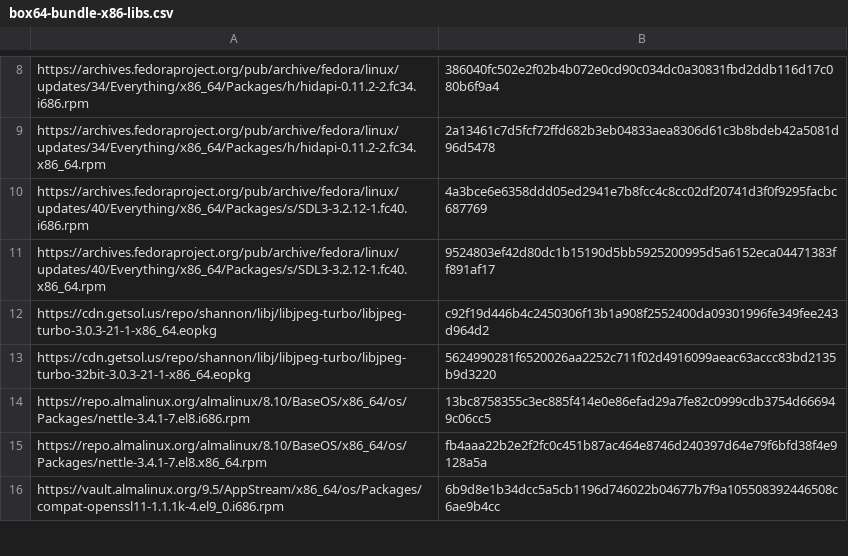
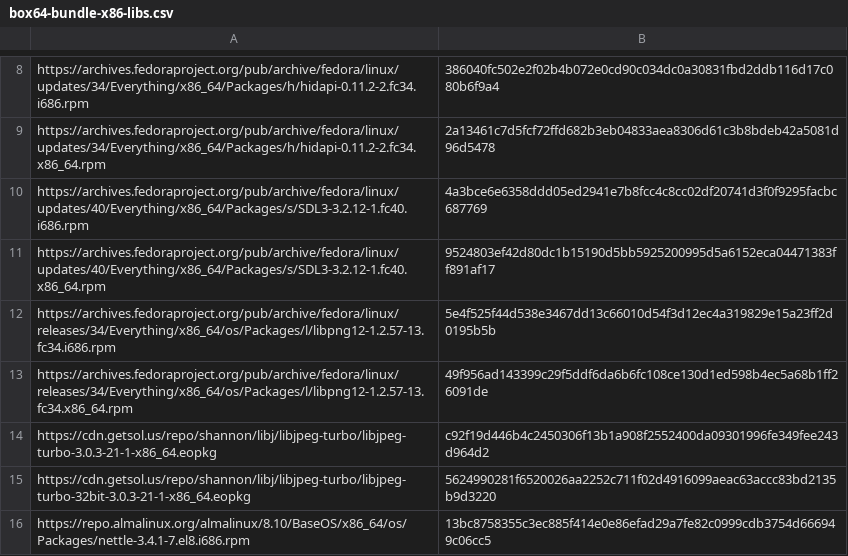
Before and after one commit to ptitSeb/box64, a CSV file: box64-bundle-x86-libs.csv, drawn as a sheet; only a part is shown, gaps mark what is left out; the shorter side is filled out with more unchanged rows; the diff names each change by its address in the sheet, - before the commit and + after, or states it on an @@ line.

Commit message:
[BUNDLE] Add libpng12 libraries (#3502)
Related #2389

```diff
--- a/box64-bundle-x86-libs.csv
+++ b/box64-bundle-x86-libs.csv
+row 12: https://archives.fedoraproject.org/pub/archive/fedora/linux/releases/34/Everything/x86_64/os/Packages/l/libpng12-1.2.57-13.fc34.i686.rpm | 5e4f525f44d538e3467dd13c66010d54f3d12ec4a319829e15a23ff2d0195b5b
+row 13: https://archives.fedoraproject.org/pub/archive/fedora/linux/releases/34/Everything/x86_64/os/Packages/l/libpng12-1.2.57-13.fc34.x86_64.rpm | 49f956ad143399c29f5ddf6da6b6fc108ce130d1ed598b4ec5a68b1ff26091de
```
